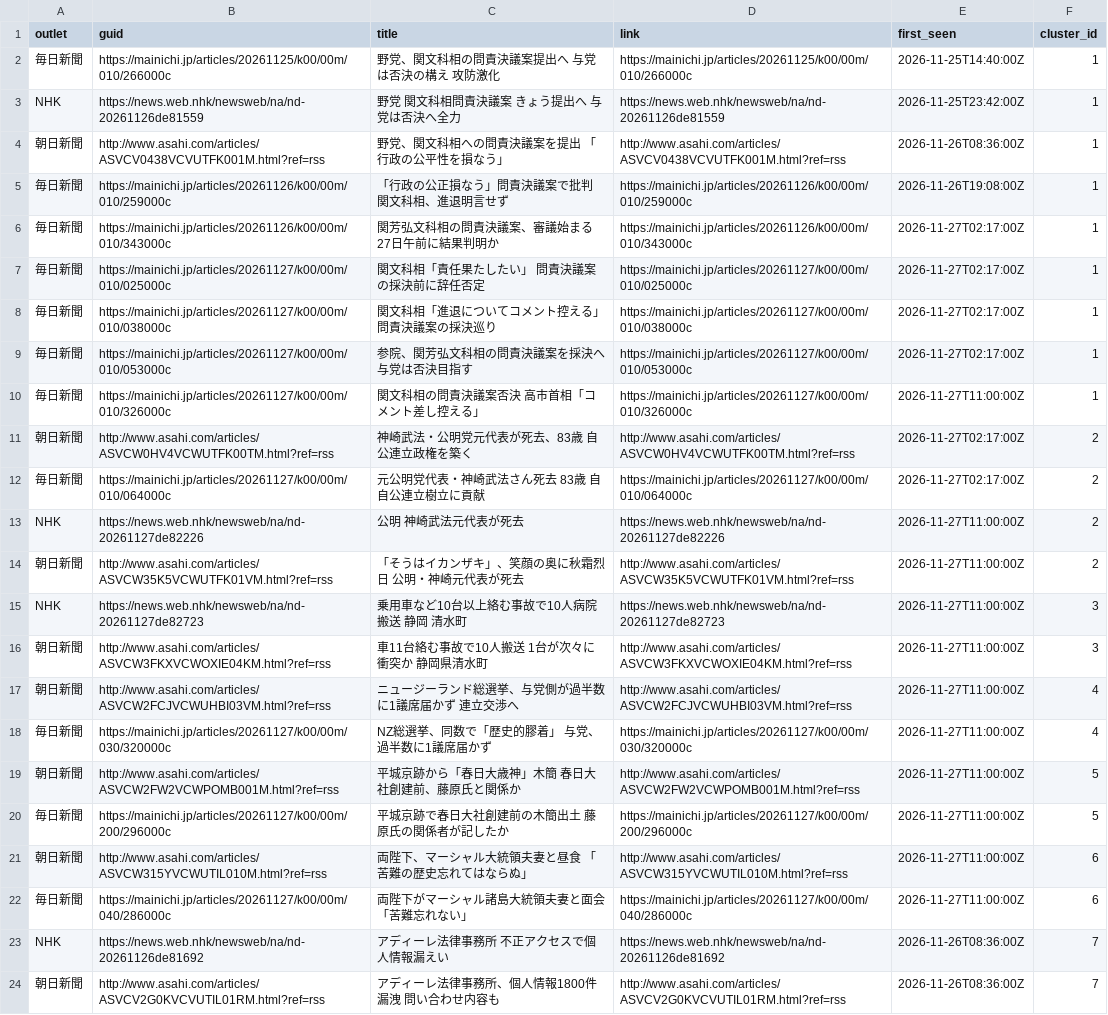
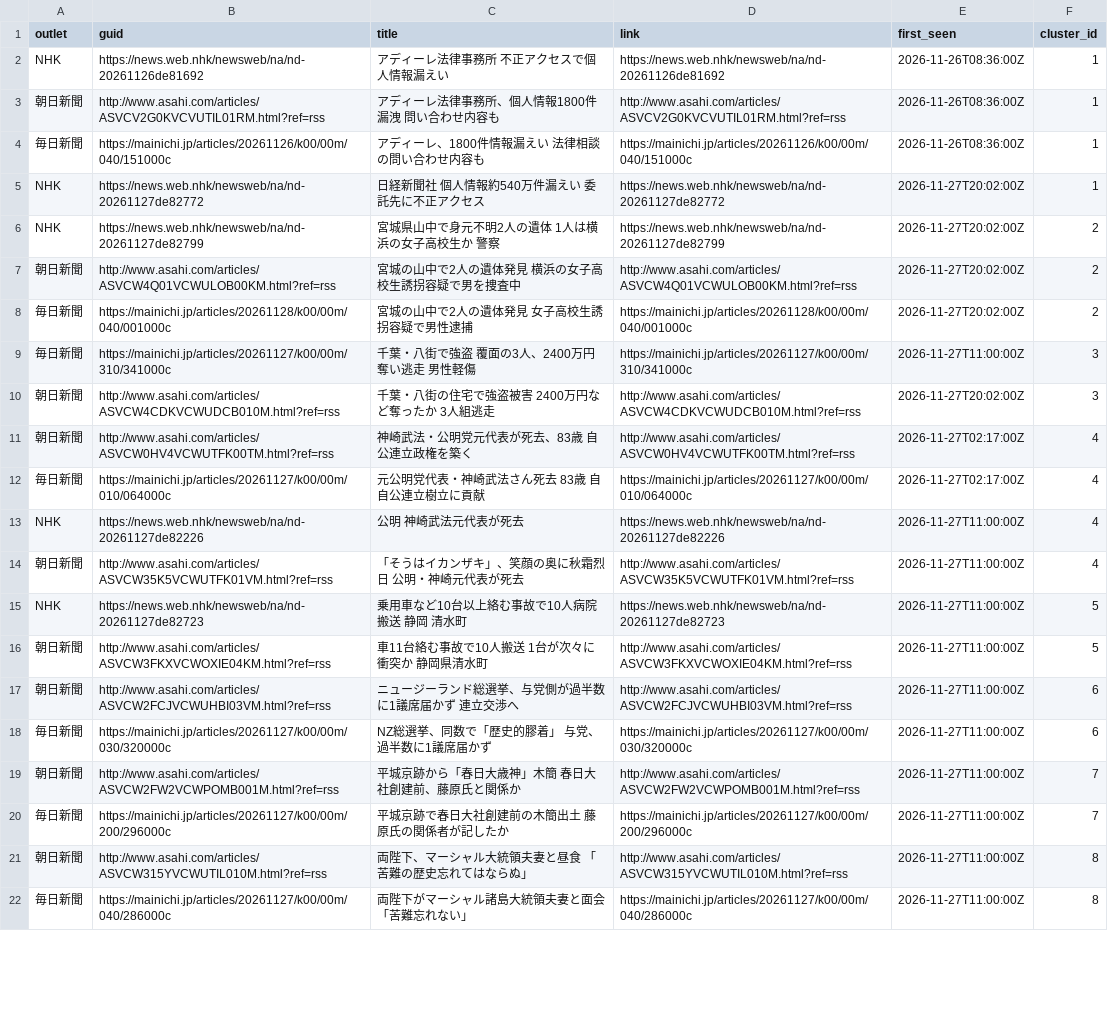
Before and after one commit to twill3c/midashi-sanmenkyo, a CSV file: data/processed/clusters.csv, drawn as a sheet; only a part is shown; removed rows and columns are numbered as before the commit, all else as after; the diff covers the shown part only; the diff names each change by its address in the sheet, - before the commit and + after, or states it on an @@ line.

```diff
--- a/data/processed/clusters.csv
+++ b/data/processed/clusters.csv
-row 2: 毎日新聞 | https://mainichi.jp/articles/20261125/k00/00m/010/266000c | 野党、関文科相の問責決議案提出へ 与党は否決の構え 攻防激化 | https://mainichi.jp/articles/20261125/k00/00m/010/266000c | 2026-11-25T14:40:00Z | 1
-B2 (guid): https://news.web.nhk/newsweb/na/nd-20261126de81559
+B2 (guid): https://news.web.nhk/newsweb/na/nd-20261126de81692
-C2 (title): 野党 関文科相問責決議案 きょう提出へ 与党は否決へ全力
+C2 (title): アディーレ法律事務所 不正アクセスで個人情報漏えい
-D2 (link): https://news.web.nhk/newsweb/na/nd-20261126de81559
+D2 (link): https://news.web.nhk/newsweb/na/nd-20261126de81692
-E2 (first_seen): 2026-11-25T23:42:00Z
+E2 (first_seen): 2026-11-26T08:36:00Z
-B3 (guid): http://www.asahi.com/articles/ASVCV0438VCVUTFK001M.html?ref=rss
+B3 (guid): http://www.asahi.com/articles/ASVCV2G0KVCVUTIL01RM.html?ref=rss
-C3 (title): 野党、関文科相への問責決議案を提出 「行政の公平性を損なう」
+C3 (title): アディーレ法律事務所、個人情報1800件漏洩 問い合わせ内容も
-D3 (link): http://www.asahi.com/articles/ASVCV0438VCVUTFK001M.html?ref=rss
+D3 (link): http://www.asahi.com/articles/ASVCV2G0KVCVUTIL01RM.html?ref=rss
-B4 (guid): https://mainichi.jp/articles/20261126/k00/00m/010/259000c
+B4 (guid): https://mainichi.jp/articles/20261126/k00/00m/040/151000c
-C4 (title): 「行政の公正損なう」問責決議案で批判 関文科相、進退明言せず
+C4 (title): アディーレ、1800件情報漏えい 法律相談の問い合わせ内容も
-D4 (link): https://mainichi.jp/articles/20261126/k00/00m/010/259000c
+D4 (link): https://mainichi.jp/articles/20261126/k00/00m/040/151000c
-E4 (first_seen): 2026-11-26T19:08:00Z
+E4 (first_seen): 2026-11-26T08:36:00Z
-row 6: 毎日新聞 | https://mainichi.jp/articles/20261126/k00/00m/010/343000c | 関芳弘文科相の問責決議案、審議始まる 27日午前に結果判明か | https://mainichi.jp/articles/20261126/k00/00m/010/343000c | 2026-11-27T02:17:00Z | 1
-row 7: 毎日新聞 | https://mainichi.jp/articles/20261127/k00/00m/010/025000c | 関文科相「責任果たしたい」 問責決議案の採決前に辞任否定 | https://mainichi.jp/articles/20261127/k00/00m/010/025000c | 2026-11-27T02:17:00Z | 1
-row 8: 毎日新聞 | https://mainichi.jp/articles/20261127/k00/00m/010/038000c | 関文科相「進退についてコメント控える」 問責決議案の採決巡り | https://mainichi.jp/articles/20261127/k00/00m/010/038000c | 2026-11-27T02:17:00Z | 1
-row 9: 毎日新聞 | https://mainichi.jp/articles/20261127/k00/00m/010/053000c | 参院、関芳弘文科相の問責決議案を採決へ 与党は否決目指す | https://mainichi.jp/articles/20261127/k00/00m/010/053000c | 2026-11-27T02:17:00Z | 1
+row 5: NHK | https://news.web.nhk/newsweb/na/nd-20261127de82772 | 日経新聞社 個人情報約540万件漏えい 委託先に不正アクセス | https://news.web.nhk/newsweb/na/nd-20261127de82772 | 2026-11-27T20:02:00Z | 1
+row 6: NHK | https://news.web.nhk/newsweb/na/nd-20261127de82799 | 宮城県山中で身元不明2人の遺体 1人は横浜の女子高校生か 警察 | https://news.web.nhk/newsweb/na/nd-20261127de82799 | 2026-11-27T20:02:00Z | 2
+row 7: 朝日新聞 | http://www.asahi.com/articles/ASVCW4Q01VCWULOB00KM.html?ref=rss | 宮城の山中で2人の遺体発見 横浜の女子高校生誘拐容疑で男を捜査中 | http://www.asahi.com/articles/ASVCW4Q01VCWULOB00KM.html?ref=rss | 2026-11-27T20:02:00Z | 2
+row 8: 毎日新聞 | https://mainichi.jp/articles/20261128/k00/00m/040/001000c | 宮城の山中で2人の遺体発見 女子高校生誘拐容疑で男性逮捕 | https://mainichi.jp/articles/20261128/k00/00m/040/001000c | 2026-11-27T20:02:00Z | 2
-B9 (guid): https://mainichi.jp/articles/20261127/k00/00m/010/326000c
+B9 (guid): https://mainichi.jp/articles/20261127/k00/00m/310/341000c
-C9 (title): 関文科相の問責決議案否決 高市首相「コメント差し控える」
+C9 (title): 千葉・八街で強盗 覆面の3人、2400万円奪い逃走 男性軽傷
-D9 (link): https://mainichi.jp/articles/20261127/k00/00m/010/326000c
+D9 (link): https://mainichi.jp/articles/20261127/k00/00m/310/341000c
-F9 (cluster_id): 1
+F9 (cluster_id): 3
+row 10: 朝日新聞 | http://www.asahi.com/articles/ASVCW4CDKVCWUDCB010M.html?ref=rss | 千葉・八街の住宅で強盗被害 2400万円など奪ったか 3人組逃走 | http://www.asahi.com/articles/ASVCW4CDKVCWUDCB010M.html?ref=rss | 2026-11-27T20:02:00Z | 3
-F11:F14 (cluster_id): 2
+F11:F14 (cluster_id): 4
-F15:F16 (cluster_id): 3
+F15:F16 (cluster_id): 5
-F17:F18 (cluster_id): 4
+F17:F18 (cluster_id): 6
-F19:F20 (cluster_id): 5
+F19:F20 (cluster_id): 7
-F21:F22 (cluster_id): 6
+F21:F22 (cluster_id): 8
-row 23: NHK | https://news.web.nhk/newsweb/na/nd-20261126de81692 | アディーレ法律事務所 不正アクセスで個人情報漏えい | https://news.web.nhk/newsweb/na/nd-20261126de81692 | 2026-11-26T08:36:00Z | 7
-row 24: 朝日新聞 | http://www.asahi.com/articles/ASVCV2G0KVCVUTIL01RM.html?ref=rss | アディーレ法律事務所、個人情報1800件漏洩 問い合わせ内容も | http://www.asahi.com/articles/ASVCV2G0KVCVUTIL01RM.html?ref=rss | 2026-11-26T08:36:00Z | 7
```
Also changed, not shown: 2 added rows, 9 removed rows and 12 edited cells elsewhere in this file, data/ledger.csv, data/processed/stats.csv, 5 other files.
